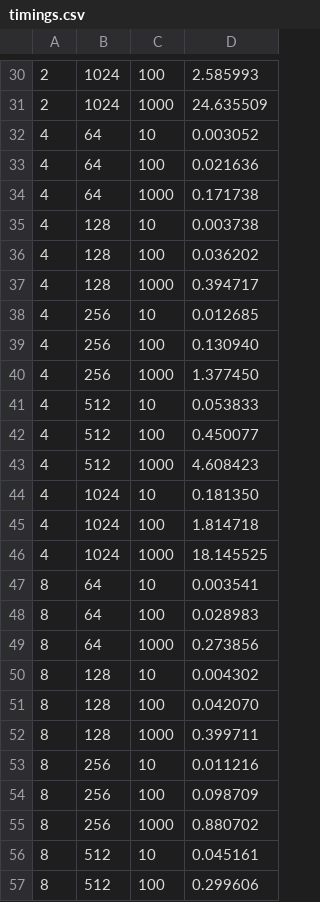
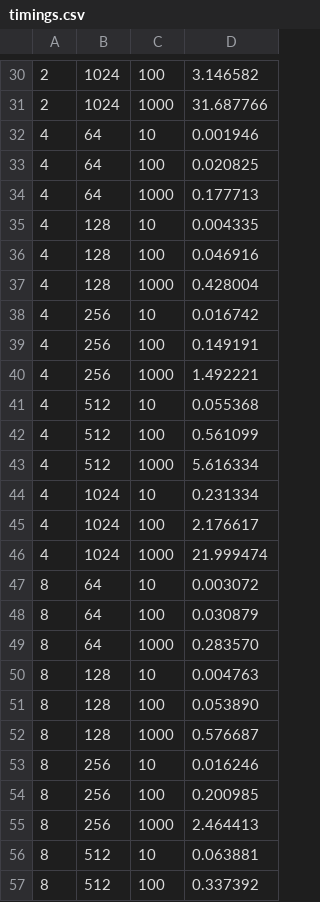
Before and after one commit to lpmaltina/lab1, a CSV file: timings.csv, drawn as a sheet; only a part is shown, gaps mark what is left out; the diff covers the shown part only; the diff names each change by its address in the sheet, - before the commit and + after, or states it on an @@ line.

```diff
--- a/timings.csv
+++ b/timings.csv
-D30: 2.585993
+D30: 3.146582
-D31: 24.635509
+D31: 31.687766
-D32: 0.003052
+D32: 0.001946
-D33: 0.021636
+D33: 0.020825
-D34: 0.171738
+D34: 0.177713
-D35: 0.003738
+D35: 0.004335
-D36: 0.036202
+D36: 0.046916
-D37: 0.394717
+D37: 0.428004
-D38: 0.012685
+D38: 0.016742
-D39: 0.130940
+D39: 0.149191
-D40: 1.377450
+D40: 1.492221
-D41: 0.053833
+D41: 0.055368
-D42: 0.450077
+D42: 0.561099
-D43: 4.608423
+D43: 5.616334
-D44: 0.181350
+D44: 0.231334
-D45: 1.814718
+D45: 2.176617
-D46: 18.145525
+D46: 21.999474
-D47: 0.003541
+D47: 0.003072
-D48: 0.028983
+D48: 0.030879
-D49: 0.273856
+D49: 0.283570
-D50: 0.004302
+D50: 0.004763
-D51: 0.042070
+D51: 0.053890
-D52: 0.399711
+D52: 0.576687
-D53: 0.011216
+D53: 0.016246
-D54: 0.098709
+D54: 0.200985
-D55: 0.880702
+D55: 2.464413
-D56: 0.045161
+D56: 0.063881
-D57: 0.299606
+D57: 0.337392
```
Also changed, not shown: 32 edited cells elsewhere in this file, 6 other files.
